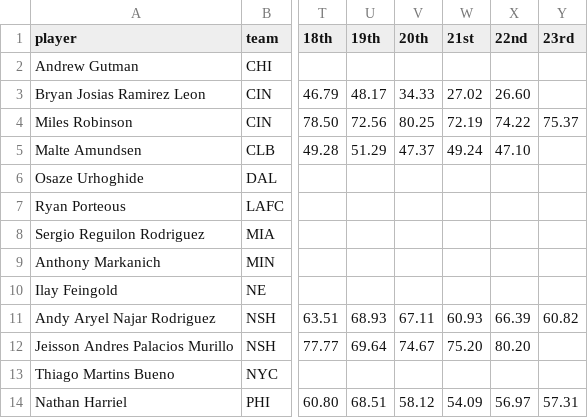
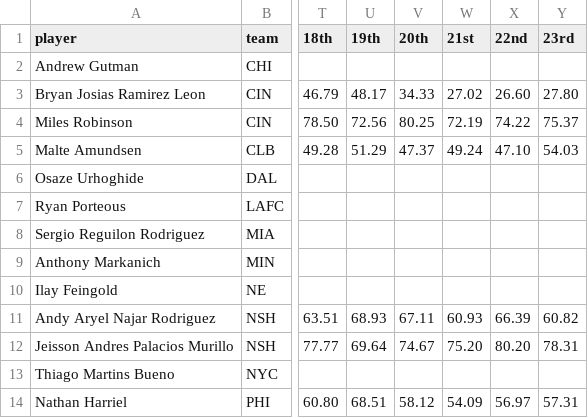
Before and after one commit to marcodenisi/sorare_auctions, a CSV file: data/limited_df.csv, drawn as a sheet; only a part is shown, gaps mark what is left out; the diff names each change by its address in the sheet, - before the commit and + after, or states it on an @@ line.

```diff
--- a/data/limited_df.csv
+++ b/data/limited_df.csv
-Y3 (23rd): (empty)
+Y3 (23rd): 27.80
-Y5 (23rd): (empty)
+Y5 (23rd): 54.03
-Y12 (23rd): (empty)
+Y12 (23rd): 78.31
```
Also changed, not shown: data/limited_fw.csv, data/limited_gk.csv, 21 other files.
